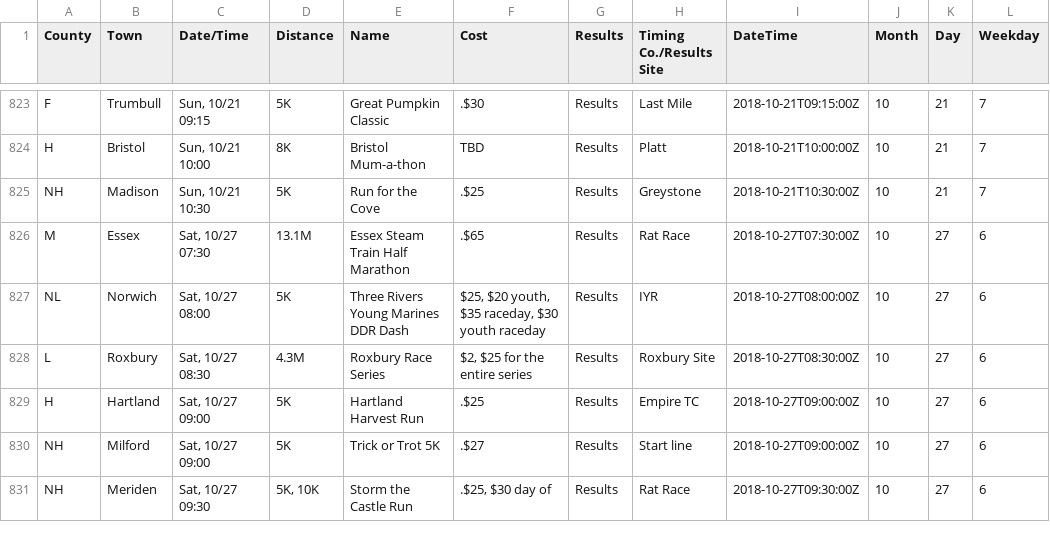
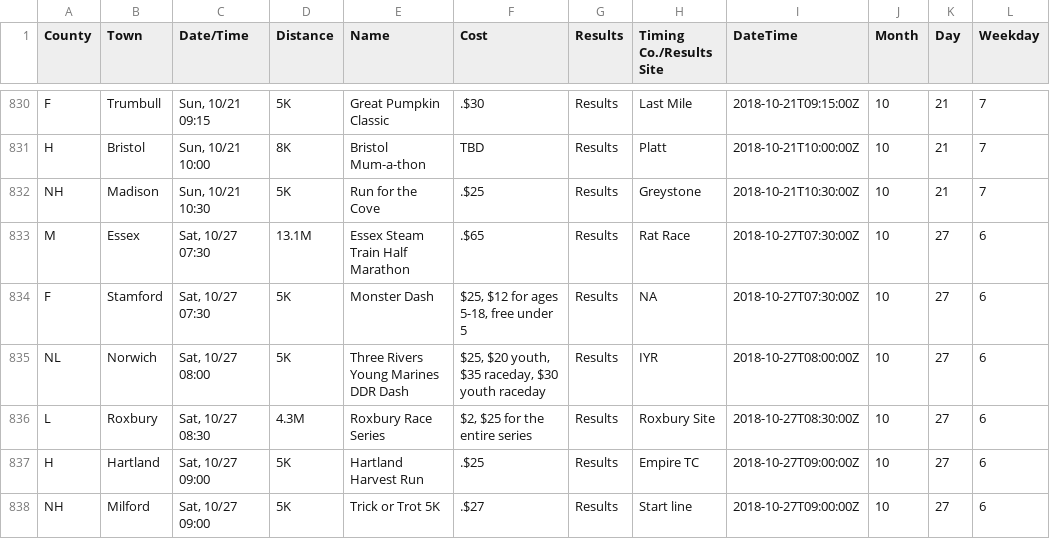
Before and after one commit to jpasini/dataviz-project-template, a CSV file: data/races2018.csv, drawn as a sheet; only a part is shown, gaps mark what is left out; the shorter side is filled out with more unchanged rows; the diff covers the shown part only.

Commit message:
fresh data

```diff
--- a/data/races2018.csv
+++ b/data/races2018.csv
@@ -828,2 +835,3 @@ NH,Madison,"Sun, 10/21 10:30",5K,Run for the Cove,.$25,Results,Greystone,2018-10
 M,Essex,"Sat, 10/27 07:30",13.1M,Essex Steam Train Half Marathon,.$65,Results,Rat Race,2018-10-27T07:30:00Z,10,27,6
+F,Stamford,"Sat, 10/27 07:30",5K,Monster Dash,"$25,  $12 for ages 5-18,  free under 5",Results,NA,2018-10-27T07:30:00Z,10,27,6
 NL,Norwich,"Sat, 10/27 08:00",5K,Three Rivers Young Marines DDR Dash,"$25,  $20 youth,  $35 raceday,  $30 youth raceday",Results,IYR,2018-10-27T08:00:00Z,10,27,6
```
Also changed, not shown: 11 added rows, 1 removed row and 6 edited cells elsewhere in this file, 2 other files.
